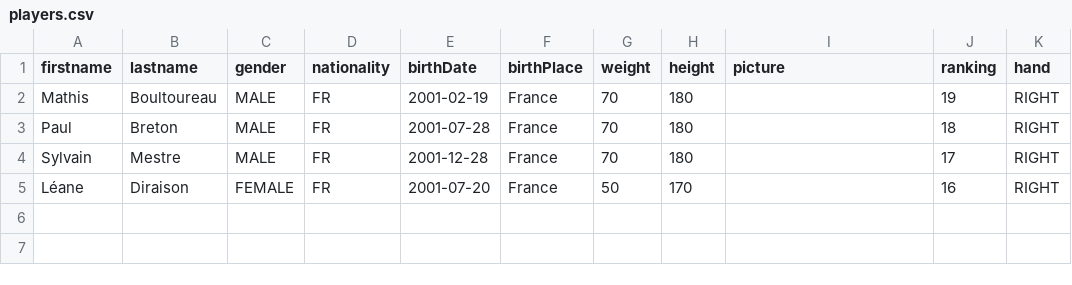
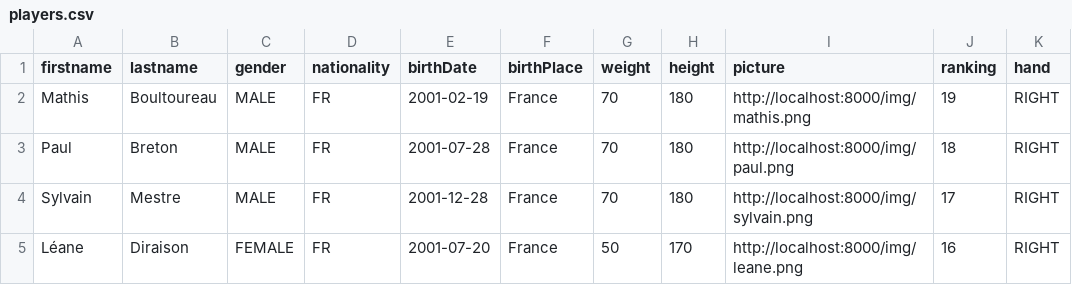
Before and after one commit to mboultoureau/roland-garros, a CSV file: backend/src/main/resources/players.csv, drawn as a sheet.

```diff
--- a/backend/src/main/resources/players.csv
+++ b/backend/src/main/resources/players.csv
@@ -1,5 +1,5 @@
 firstname,lastname,gender,nationality,birthDate,birthPlace,weight,height,picture,ranking,hand
-Mathis,Boultoureau,MALE,FR,2001-02-19,France,70,180,,19,RIGHT
-Paul,Breton,MALE,FR,2001-07-28,France,70,180,,18,RIGHT
-Sylvain,Mestre,MALE,FR,2001-12-28,France,70,180,,17,RIGHT
-Léane,Diraison,FEMALE,FR,2001-07-20,France,50,170,,16,RIGHT
+Mathis,Boultoureau,MALE,FR,2001-02-19,France,70,180,http://localhost:8000/img/mathis.png,19,RIGHT
+Paul,Breton,MALE,FR,2001-07-28,France,70,180,http://localhost:8000/img/paul.png,18,RIGHT
+Sylvain,Mestre,MALE,FR,2001-12-28,France,70,180,http://localhost:8000/img/sylvain.png,17,RIGHT
+Léane,Diraison,FEMALE,FR,2001-07-20,France,50,170,http://localhost:8000/img/leane.png,16,RIGHT
```
Also changed, not shown: 7 other files.
